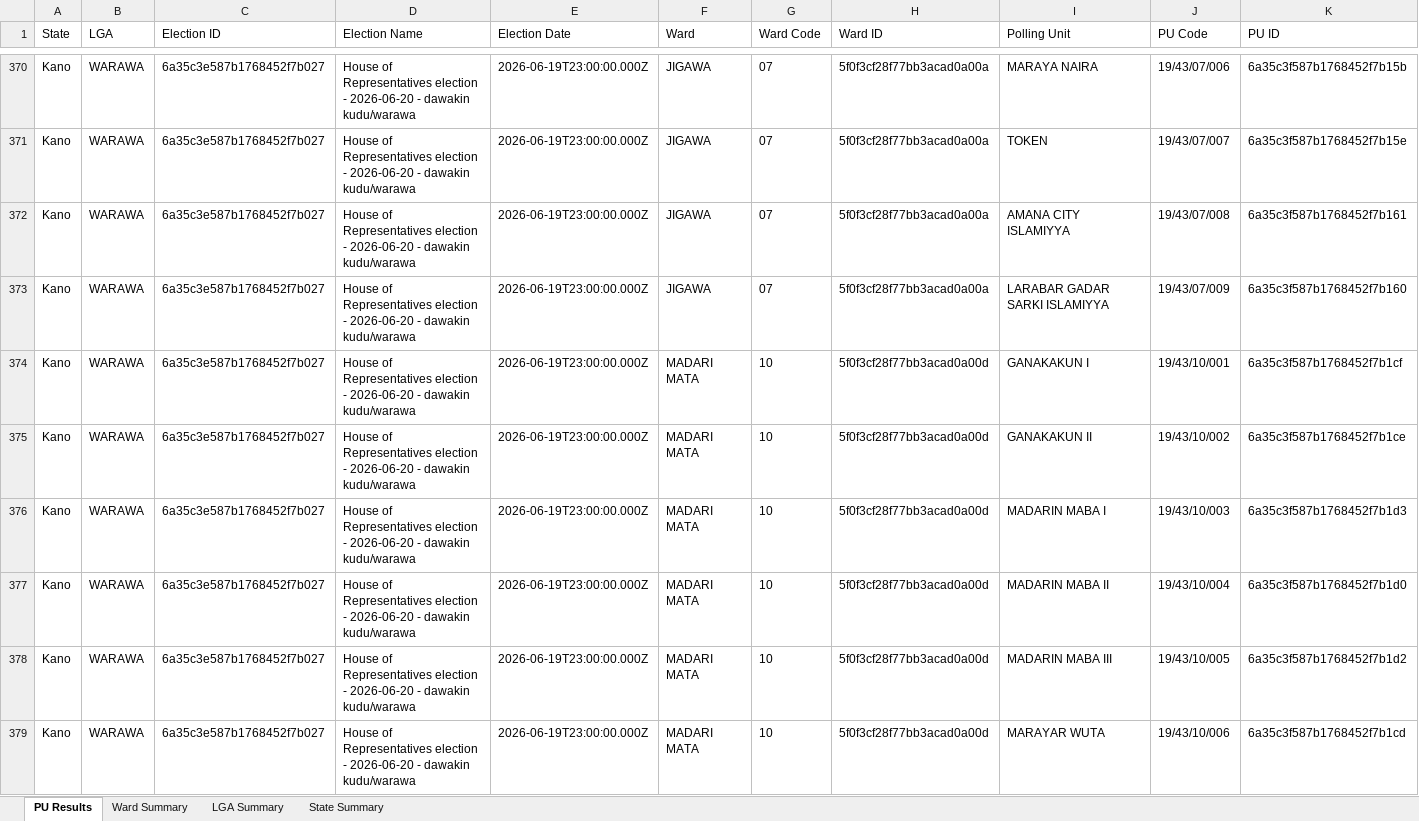
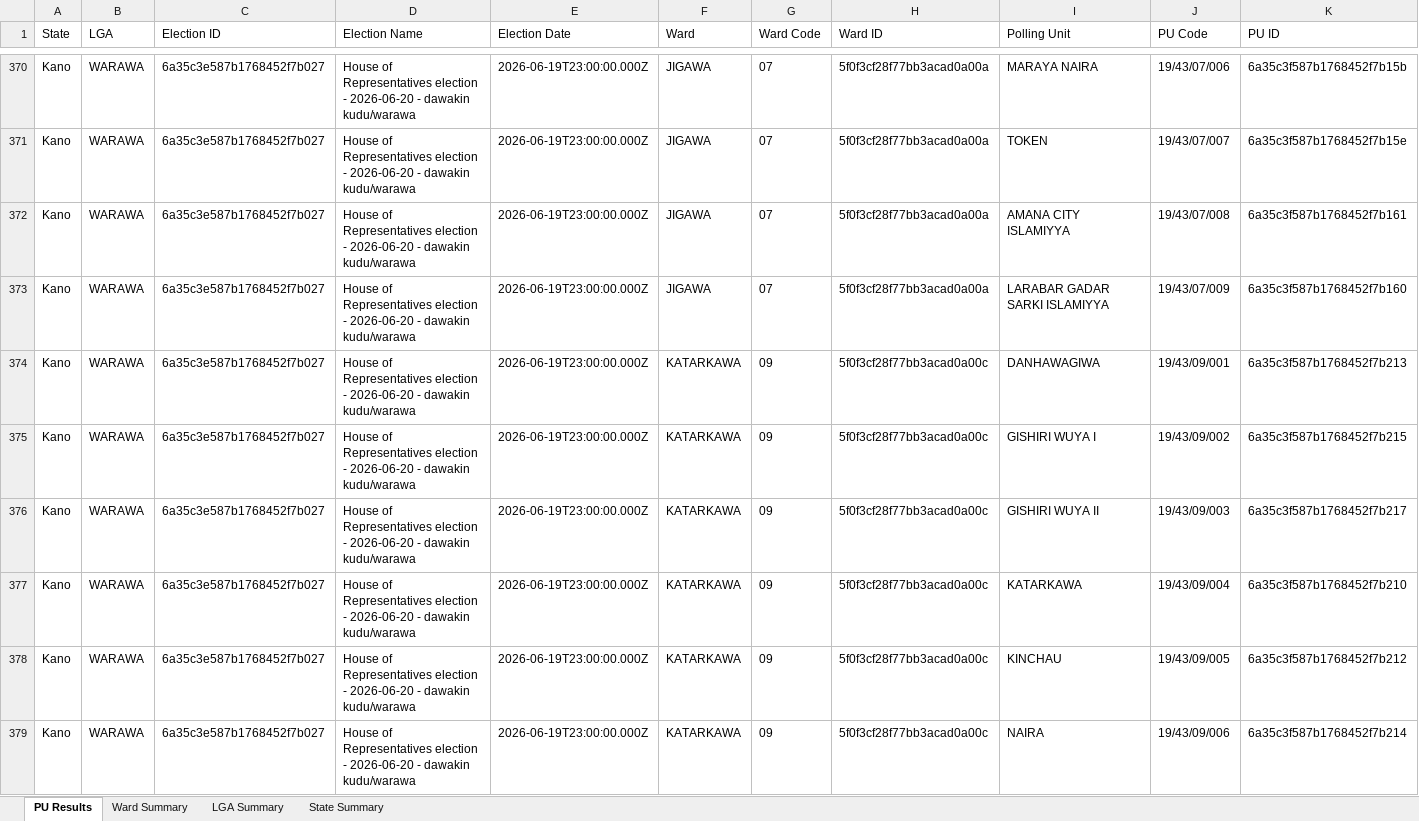
Before and after one commit to africadatawarehouse-netizen/inec-state-pull, an Excel workbook: output/Kano/results.xlsx, sheet PU Results, drawn as a sheet; only a part is shown, gaps mark what is left out; the shorter side is filled out with more unchanged rows; values as stored, in another font and other column widths than the file's, no borders; rows hold the shown columns only; the diff covers the shown part only; the diff names each change by its address in the sheet, - before the commit and + after, or states it on an @@ line.

```diff
--- a/output/Kano/results.xlsx (sheet PU Results)
+++ b/output/Kano/results.xlsx (sheet PU Results)
+row 374: Kano | WARAWA | 6a35c3e587b1768452f7b027 | House of Representatives election - 2026-06-20 - dawakin kudu/warawa | 2026-06-19T23:00:00.000Z | KATARKAWA | 09 | 5f0f3cf28f77bb3acad0a00c | DANHAWAGIWA | 19/43/09/001 | 6a35c3f587b1768452f7b213
+row 375: Kano | WARAWA | 6a35c3e587b1768452f7b027 | House of Representatives election - 2026-06-20 - dawakin kudu/warawa | 2026-06-19T23:00:00.000Z | KATARKAWA | 09 | 5f0f3cf28f77bb3acad0a00c | GISHIRI WUYA I | 19/43/09/002 | 6a35c3f587b1768452f7b215
+row 376: Kano | WARAWA | 6a35c3e587b1768452f7b027 | House of Representatives election - 2026-06-20 - dawakin kudu/warawa | 2026-06-19T23:00:00.000Z | KATARKAWA | 09 | 5f0f3cf28f77bb3acad0a00c | GISHIRI WUYA II | 19/43/09/003 | 6a35c3f587b1768452f7b217
+row 377: Kano | WARAWA | 6a35c3e587b1768452f7b027 | House of Representatives election - 2026-06-20 - dawakin kudu/warawa | 2026-06-19T23:00:00.000Z | KATARKAWA | 09 | 5f0f3cf28f77bb3acad0a00c | KATARKAWA | 19/43/09/004 | 6a35c3f587b1768452f7b210
+row 378: Kano | WARAWA | 6a35c3e587b1768452f7b027 | House of Representatives election - 2026-06-20 - dawakin kudu/warawa | 2026-06-19T23:00:00.000Z | KATARKAWA | 09 | 5f0f3cf28f77bb3acad0a00c | KINCHAU | 19/43/09/005 | 6a35c3f587b1768452f7b212
+row 379: Kano | WARAWA | 6a35c3e587b1768452f7b027 | House of Representatives election - 2026-06-20 - dawakin kudu/warawa | 2026-06-19T23:00:00.000Z | KATARKAWA | 09 | 5f0f3cf28f77bb3acad0a00c | NAIRA | 19/43/09/006 | 6a35c3f587b1768452f7b214
```
Also changed, not shown: 5 added rows elsewhere in this sheet, sheet Ward Summary, sheet State Summary, sheet LGA Summary, output/Ekiti/results.xlsx, output/Enugu/results.xlsx, 19 other files.
